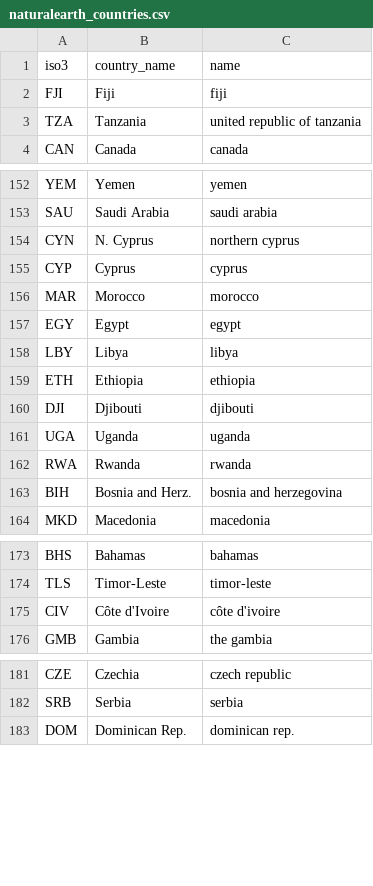
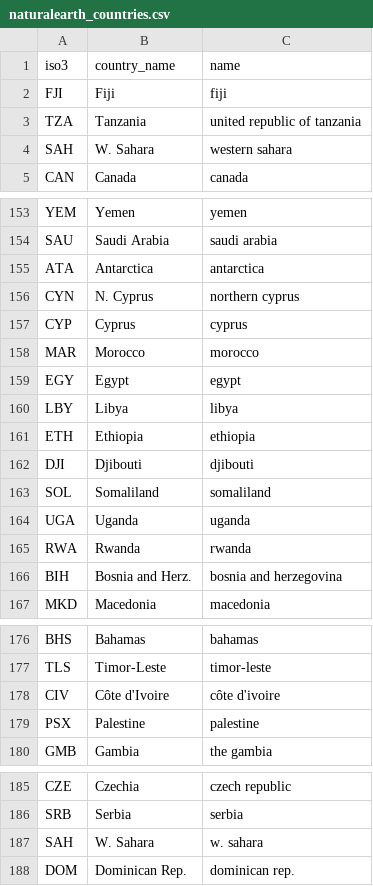
Before and after one commit to outbreak-info/clinical_trials, a CSV file: naturalearth_countries.csv, drawn as a sheet; only a part is shown, gaps mark what is left out; the diff covers the shown part only; the diff names each change by its address in the sheet, - before the commit and + after, or states it on an @@ line.

Commit message:
include weirdo places

```diff
--- a/naturalearth_countries.csv
+++ b/naturalearth_countries.csv
+row 4: SAH | W. Sahara | western sahara
+row 155: ATA | Antarctica | antarctica
+row 163: SOL | Somaliland | somaliland
+row 179: PSX | Palestine | palestine
+row 187: SAH | W. Sahara | w. sahara
```
Also changed, not shown: 8 added rows elsewhere in this file.
